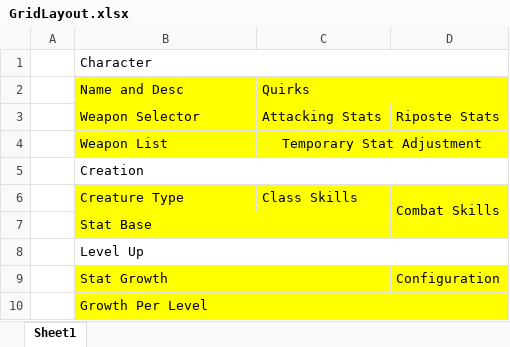
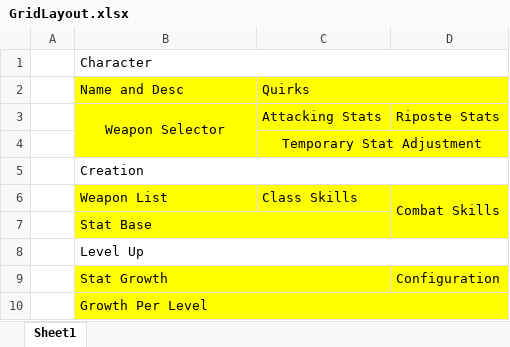
Before and after one commit to TriumphCoding/Adelphia, an Excel workbook: Roll20/CharacterSheet/GridLayout.xlsx, sheet Sheet1, drawn as a sheet; values as stored, in another font and other column widths than the file's, no borders; the diff names each change by its address in the sheet, - before the commit and + after, or states it on an @@ line.

```diff
--- a/Roll20/CharacterSheet/GridLayout.xlsx (sheet Sheet1)
+++ b/Roll20/CharacterSheet/GridLayout.xlsx (sheet Sheet1)
-B3 alignment: left
+B3 alignment: center
+B3:B4 merged
-B4: Weapon List
+B4: (empty)
-B6: Creature Type
+B6: Weapon List
```
Also changed, not shown: 3 other files.
